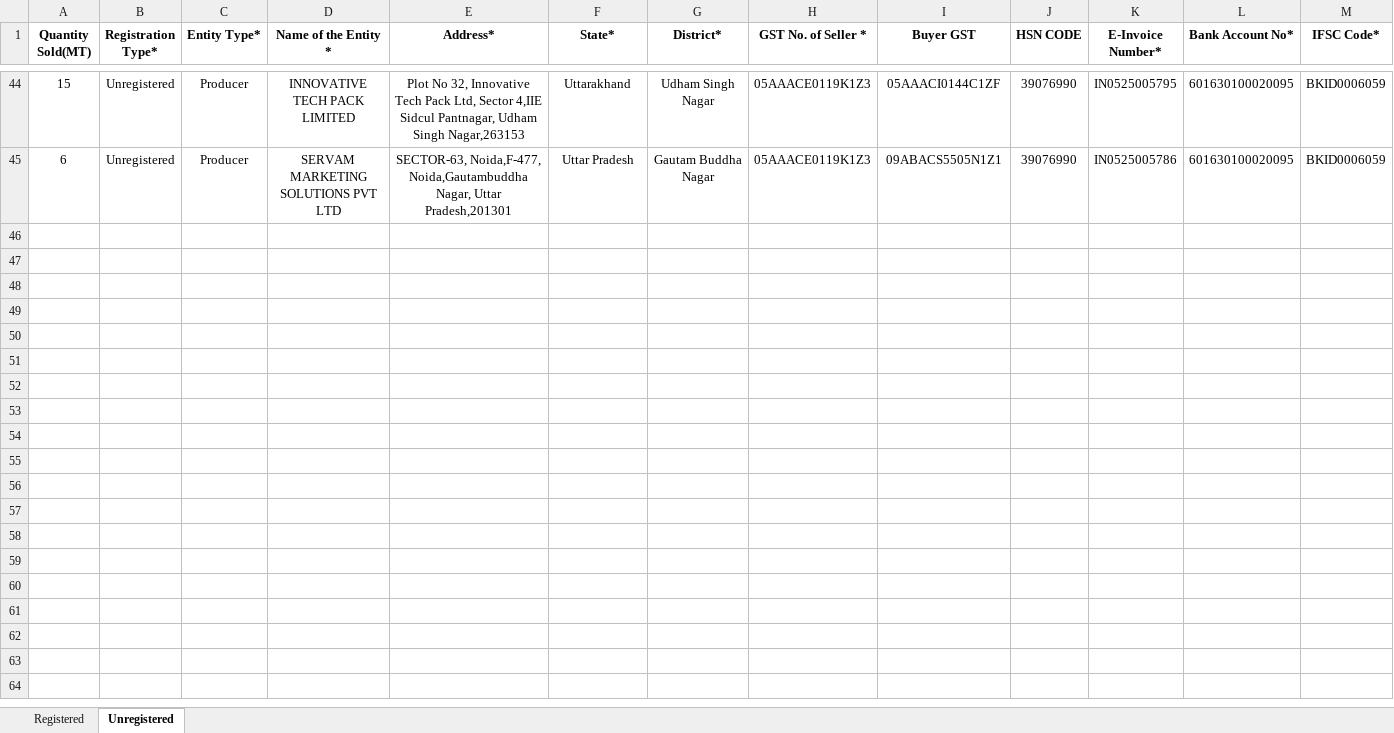
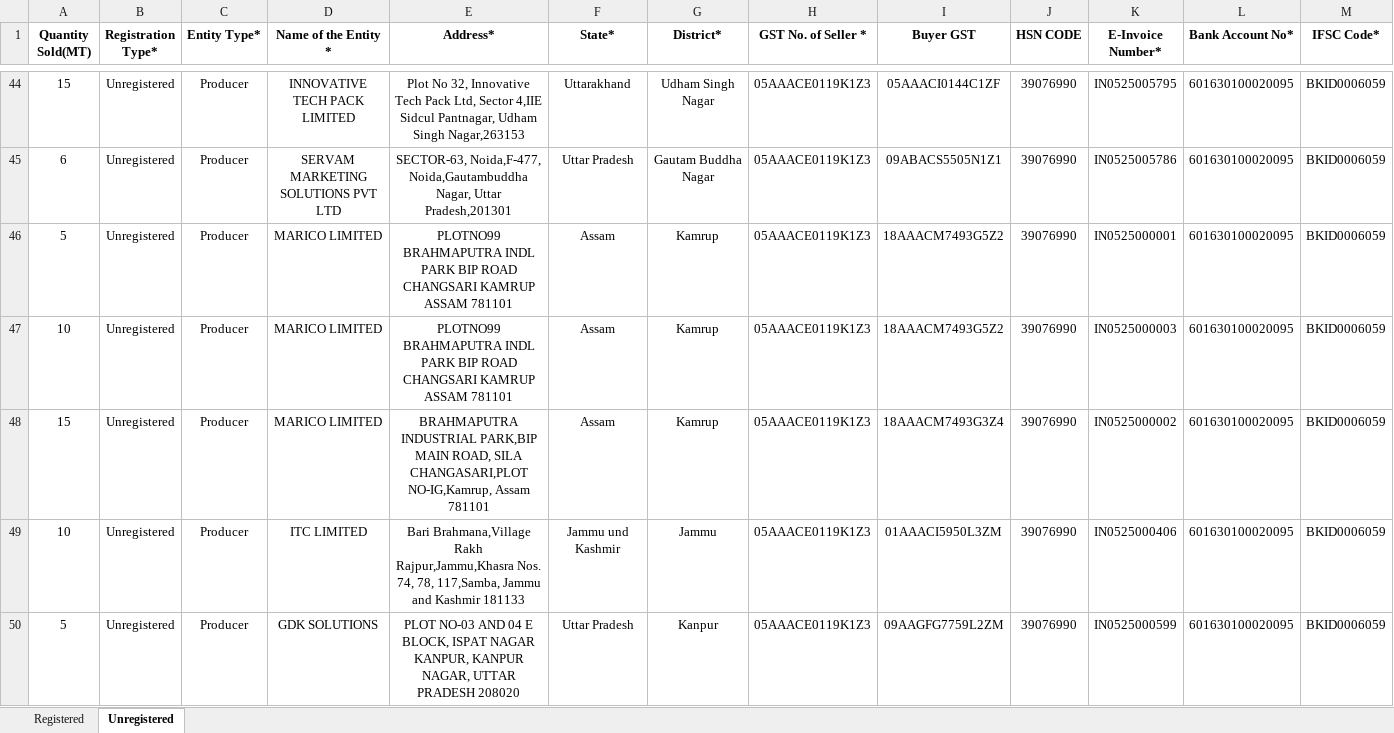
Before and after one commit to Priya-H-T/epr-sales-automation, an Excel workbook: Processed_Domestic_Granules PWP Sale For Automation.xlsx, sheet Unregistered, drawn as a sheet; only a part is shown, gaps mark what is left out; values as stored, in another font and other column widths than the file's, no borders; rows hold the shown columns only; the diff covers the shown part only; the diff names each change by its address in the sheet, - before the commit and + after, or states it on an @@ line.

```diff
--- a/Processed_Domestic_Granules PWP Sale For Automation.xlsx (sheet Unregistered)
+++ b/Processed_Domestic_Granules PWP Sale For Automation.xlsx (sheet Unregistered)
+row 46: 5 | Unregistered | Producer | MARICO LIMITED | PLOTNO99 BRAHMAPUTRA INDL PARK BIP ROAD CHANGSARI KAMRUP ASSAM 781101 | Assam | Kamrup | 05AAACE0119K1Z3 | 18AAACM7493G5Z2 | 39076990 | IN0525000001 | 601630100020095 | BKID0006059
+row 47: 10 | Unregistered | Producer | MARICO LIMITED | PLOTNO99 BRAHMAPUTRA INDL PARK BIP ROAD CHANGSARI KAMRUP ASSAM 781101 | Assam | Kamrup | 05AAACE0119K1Z3 | 18AAACM7493G5Z2 | 39076990 | IN0525000003 | 601630100020095 | BKID0006059
+row 48: 15 | Unregistered | Producer | MARICO LIMITED | BRAHMAPUTRA INDUSTRIAL PARK,BIP MAIN ROAD, SILA CHANGASARI,PLOT NO-IG,Kamrup, Assam 781101 | Assam | Kamrup | 05AAACE0119K1Z3 | 18AAACM7493G3Z4 | 39076990 | IN0525000002 | 601630100020095 | BKID0006059
+row 49: 10 | Unregistered | Producer | ITC LIMITED | Bari Brahmana,Village Rakh Rajpur,Jammu,Khasra Nos. 74, 78, 117,Samba, Jammu and Kashmir 181133 | Jammu und Kashmir | Jammu | 05AAACE0119K1Z3 | 01AAACI5950L3ZM | 39076990 | IN0525000406 | 601630100020095 | BKID0006059
+row 50: 5 | Unregistered | Producer | GDK SOLUTIONS | PLOT NO-03 AND 04 E BLOCK, ISPAT NAGAR KANPUR, KANPUR NAGAR, UTTAR PRADESH 208020 | Uttar Pradesh | Kanpur | 05AAACE0119K1Z3 | 09AAGFG7759L2ZM | 39076990 | IN0525000599 | 601630100020095 | BKID0006059
```
Also changed, not shown: 39 added rows elsewhere in this sheet, Processed_Domestic_Granules PWP Sale For Automation_registered_output.xlsx, 14 other files.
